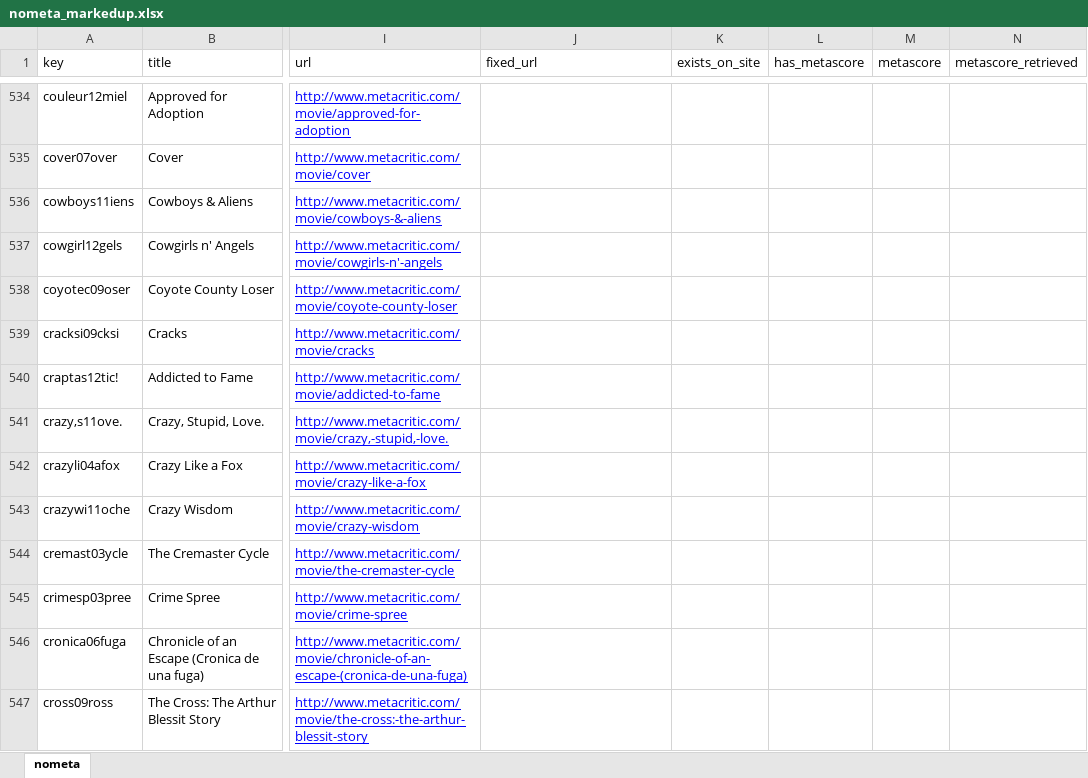
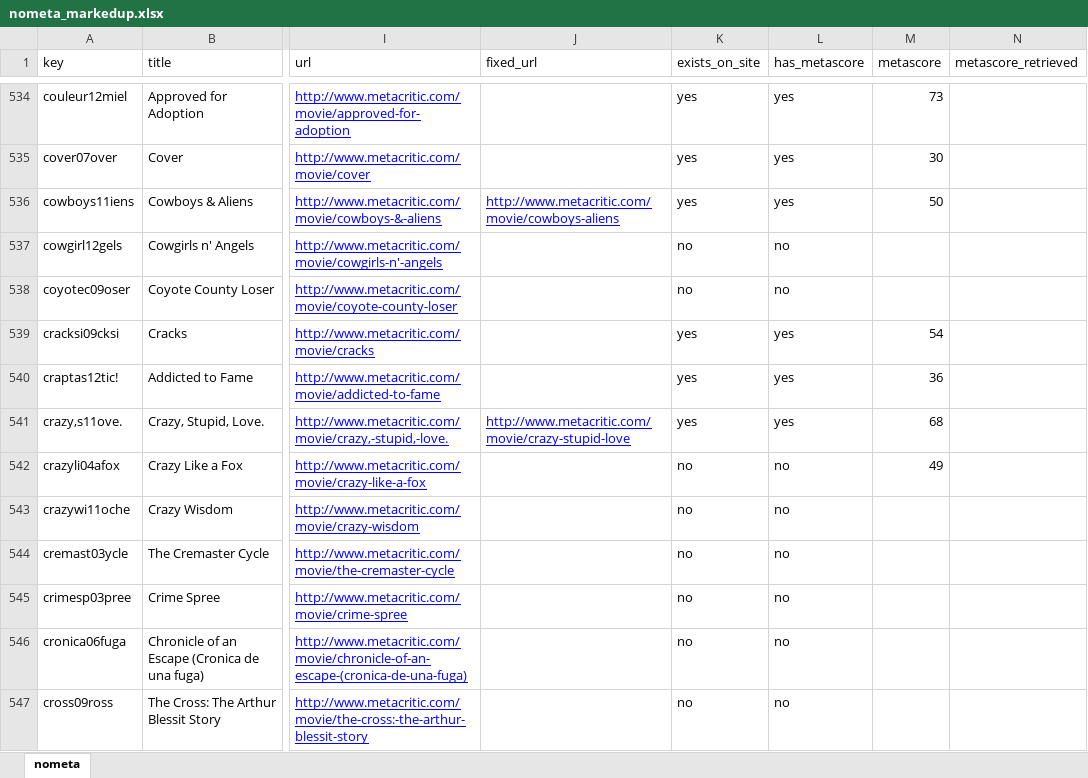
Before and after one commit to raddick/movies, an Excel workbook: data_2017_5_9/compare/nometa_markedup.xlsx, sheet nometa, drawn as a sheet; only a part is shown, gaps mark what is left out; values as stored, in another font and other column widths than the file's, no borders; the diff covers the shown part only; the diff names each change by its address in the sheet, - before the commit and + after, or states it on an @@ line.

Commit message:
Matched Metacritic through "Garnet's Gold"

```diff
--- a/data_2017_5_9/compare/nometa_markedup.xlsx (sheet nometa)
+++ b/data_2017_5_9/compare/nometa_markedup.xlsx (sheet nometa)
-K534:K536 (exists_on_site): (empty)
+K534:K536 (exists_on_site): yes
-L534:L536 (has_metascore): (empty)
+L534:L536 (has_metascore): yes
-M534 (metascore): (empty)
+M534 (metascore): 73
-M535 (metascore): (empty)
+M535 (metascore): 30
-J536 (fixed_url): (empty)
+J536 (fixed_url): http://www.metacritic.com/movie/cowboys-aliens
-M536 (metascore): (empty)
+M536 (metascore): 50
-K537:K538 (exists_on_site): (empty)
+K537:K538 (exists_on_site): no
-L537:L538 (has_metascore): (empty)
+L537:L538 (has_metascore): no
-K539:K541 (exists_on_site): (empty)
+K539:K541 (exists_on_site): yes
-L539:L541 (has_metascore): (empty)
+L539:L541 (has_metascore): yes
-M539 (metascore): (empty)
+M539 (metascore): 54
-M540 (metascore): (empty)
+M540 (metascore): 36
-J541 (fixed_url): (empty)
+J541 (fixed_url): http://www.metacritic.com/movie/crazy-stupid-love
-M541 (metascore): (empty)
+M541 (metascore): 68
-K542:K547 (exists_on_site): (empty)
+K542:K547 (exists_on_site): no
-L542:L547 (has_metascore): (empty)
+L542:L547 (has_metascore): no
-M542 (metascore): (empty)
+M542 (metascore): 49
```
Also changed, not shown: 1039 edited cells elsewhere in this sheet, 1 other file.
